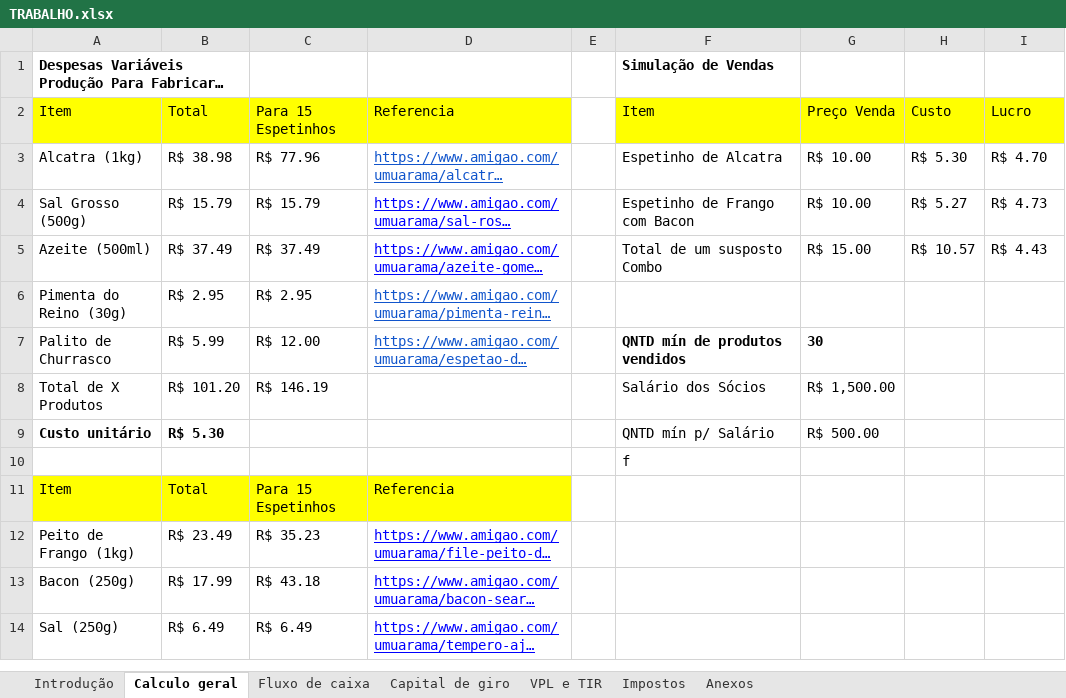
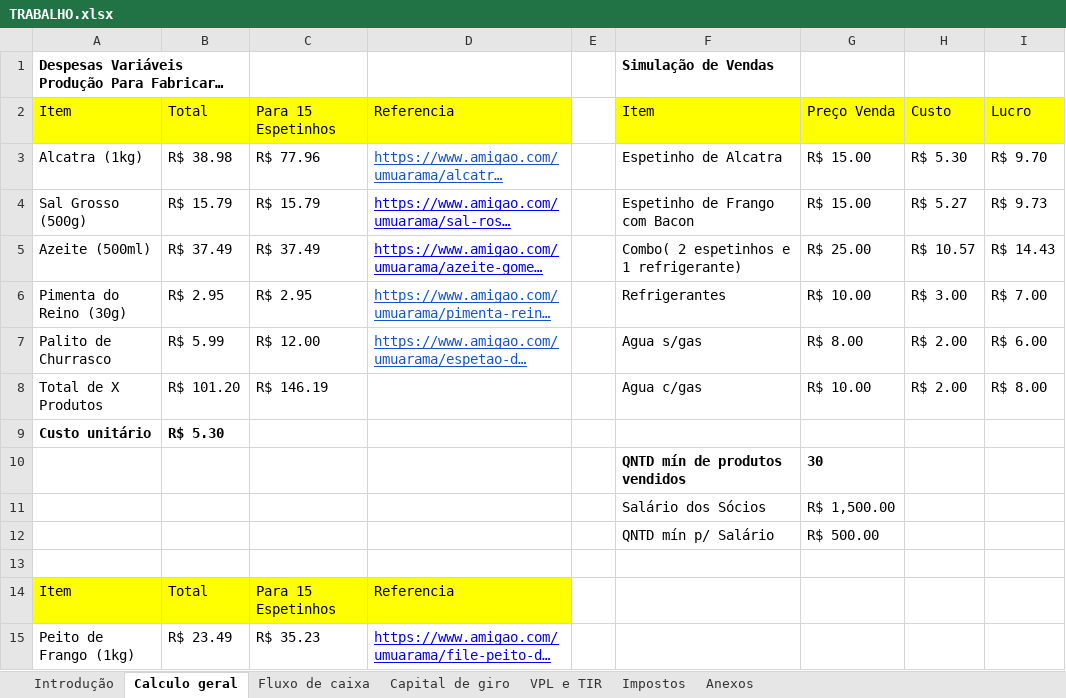
Before and after one commit to gusta200716/APS---Viabilidade-de-Projetos-e-Neg-cios, an Excel workbook: TRABALHO.xlsx, sheet Calculo geral, drawn as a sheet; only a part is shown; the shorter side is filled out with more unchanged rows; long unchanged cells end in …; values as stored, in another font and other column widths than the file's, no borders; charts and pictures not drawn; addresses are those after the commit; the diff covers the shown part only; the diff names each change by its address in the sheet, - before the commit and + after, or states it on an @@ line.

```diff
--- a/TRABALHO.xlsx (sheet Calculo geral)
+++ b/TRABALHO.xlsx (sheet Calculo geral)
-G3:G4: R$ 10.00
+G3:G4: R$ 15.00
-I3: R$ 4.70
+I3: R$ 9.70
-I4: R$ 4.73
+I4: R$ 9.73
-F5: Total de um susposto Combo
+F5: Combo( 2 espetinhos e 1 refrigerante)
-G5: R$ 15.00
+G5: R$ 25.00
-I5: R$ 4.43
+I5: R$ 14.43
-F6: (empty)
+F6: Refrigerantes
-G6: (empty)
+G6: R$ 10.00
-H6: (empty)
+H6: R$ 3.00
-I6: (empty)
+I6: R$ 7.00
-F7: QNTD mín de produtos vendidos
+F7: Agua s/gas
-F7:G7 bold: on
+F7:G7 bold: off
-G7: 30
+G7: R$ 8.00
-H7:H8: (empty)
+H7:H8: R$ 2.00
-I7: (empty)
+I7: R$ 6.00
-F8: Salário dos Sócios
+F8: Agua c/gas
-G8: R$ 1,500.00
+G8: R$ 10.00
-I8: (empty)
+I8: R$ 8.00
-F9: QNTD mín p/ Salário
+F9: (empty)
-G9: R$ 500.00
+G9: (empty)
+row 10:  |  |  |  |  | QNTD mín de produtos vendidos | 30
+row 11:  |  |  |  |  | Salário dos Sócios | R$ 1,500.00
+row 12:  |  |  |  |  | QNTD mín p/ Salário | R$ 500.00
-F13: f
+F13: (empty)
```
Also changed, not shown: 11 added rows, 4 removed rows, 6 edited cells and cell formats elsewhere in this sheet, sheet Fluxo de caixa, sheet Capital de giro, sheet VPL e TIR, sheet Impostos, sheet Introdução, charts or pictures.
